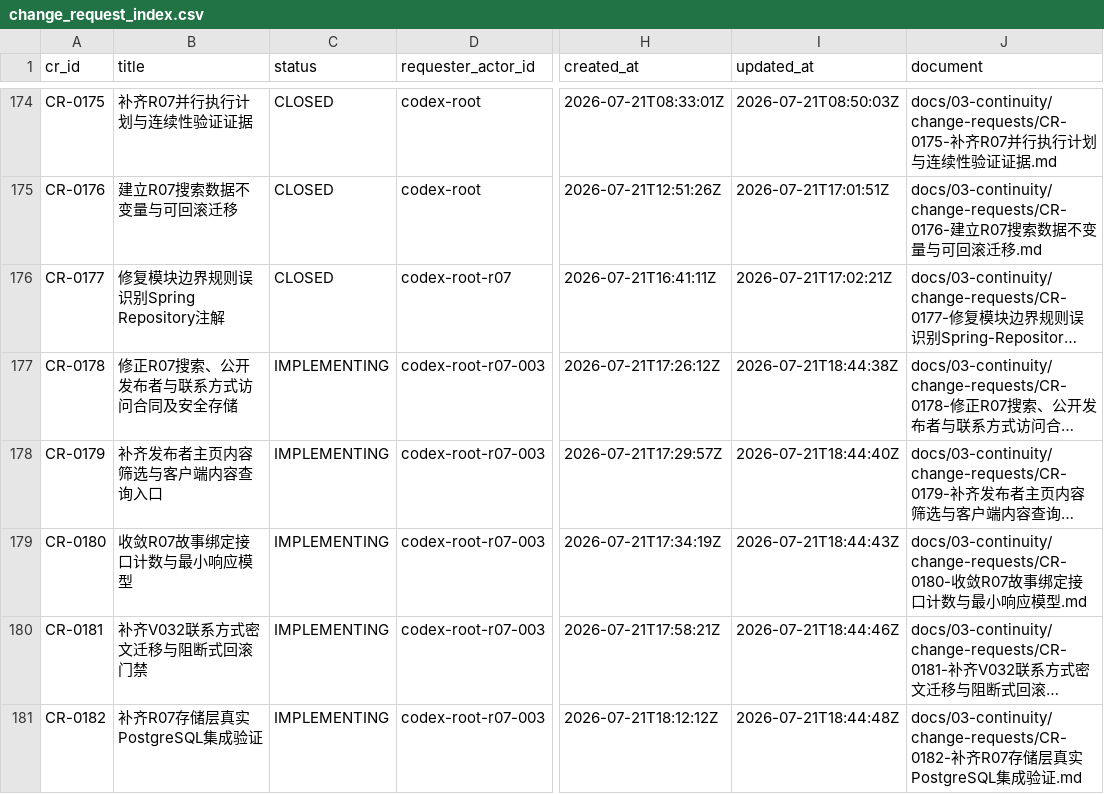
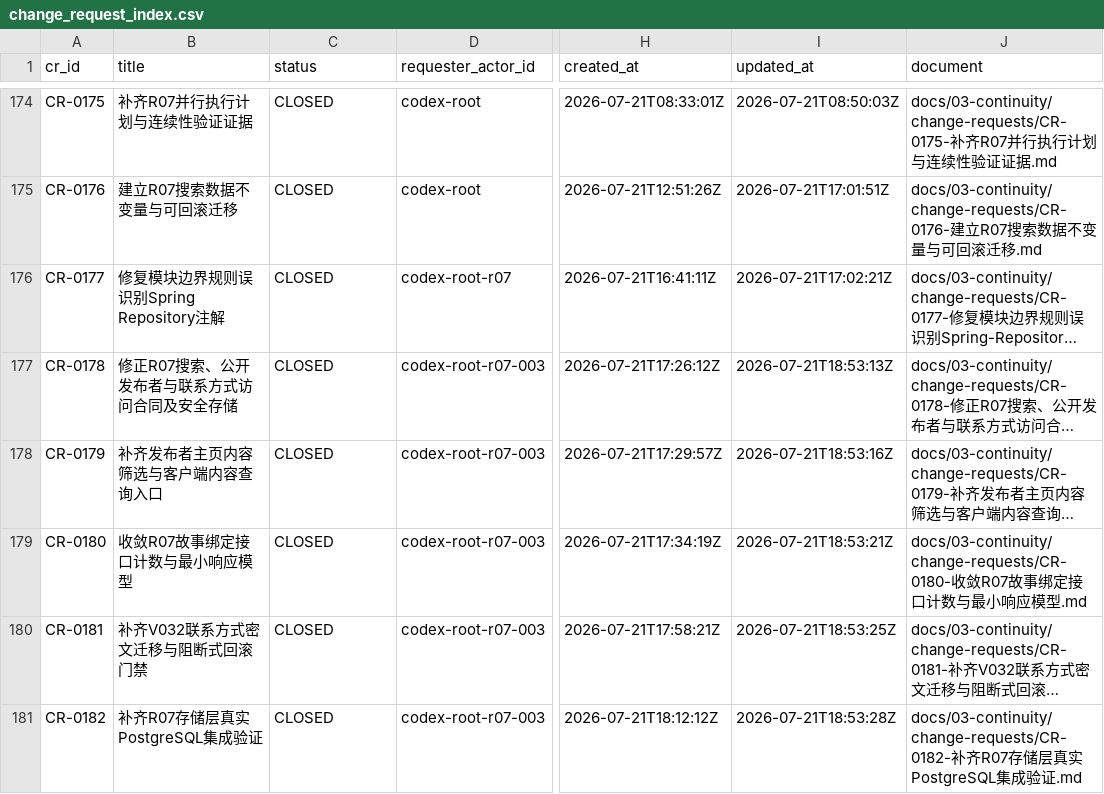
Before and after one commit to fei613293175/hhy, a CSV file: catalogs/change_request_index.csv, drawn as a sheet; only a part is shown, gaps mark what is left out; long unchanged cells end in …; the diff names each change by its address in the sheet, - before the commit and + after, or states it on an @@ line.

```diff
--- a/catalogs/change_request_index.csv
+++ b/catalogs/change_request_index.csv
-C177:C181 (status): IMPLEMENTING
+C177:C181 (status): CLOSED
-I177 (updated_at): 2026-07-21T18:44:38Z
+I177 (updated_at): 2026-07-21T18:53:13Z
-I178 (updated_at): 2026-07-21T18:44:40Z
+I178 (updated_at): 2026-07-21T18:53:16Z
-I179 (updated_at): 2026-07-21T18:44:43Z
+I179 (updated_at): 2026-07-21T18:53:21Z
-I180 (updated_at): 2026-07-21T18:44:46Z
+I180 (updated_at): 2026-07-21T18:53:25Z
-I181 (updated_at): 2026-07-21T18:44:48Z
+I181 (updated_at): 2026-07-21T18:53:28Z
```
Also changed, not shown: catalogs/session_index.csv, 22 other files.
